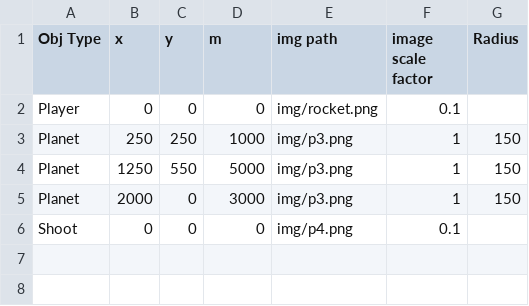
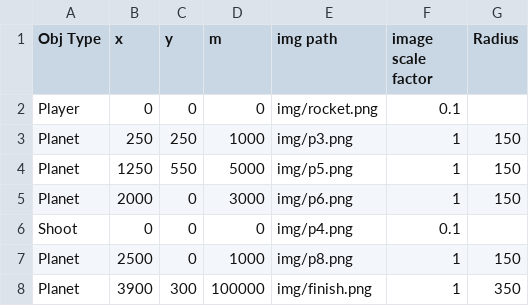
Before and after one commit to Hacker1337/space-game-cpp, a CSV file: game_v1/map.csv, drawn as a sheet.

```diff
--- a/game_v1/map.csv
+++ b/game_v1/map.csv
@@ -3,4 +3,6 @@ Player,0,0,0,img/rocket.png,0.1,
 Planet,250,250,1000,img/p3.png,1,150
-Planet,1250,550,5000,img/p3.png,1,150
-Planet,2000,0,3000,img/p3.png,1,150
+Planet,1250,550,5000,img/p5.png,1,150
+Planet,2000,0,3000,img/p6.png,1,150
 Shoot,0,0,0,img/p4.png,0.1,
+Planet,2500,0,1000,img/p8.png,1,150
+Planet,3900,300,100000,img/finish.png,1,350
```
Also changed, not shown: 2 other files.
